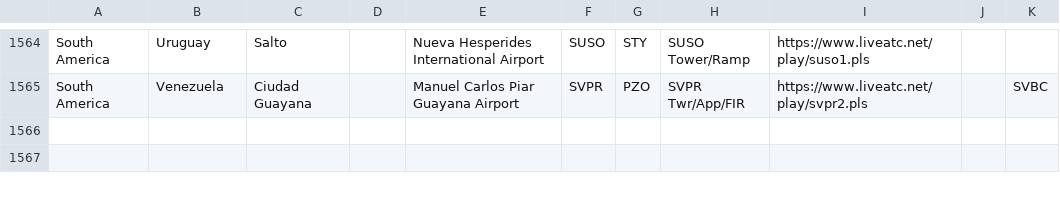
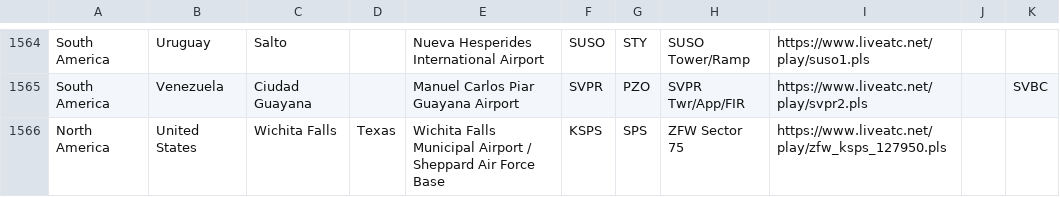
Before and after one commit to RoMinjun/lofiatc.ps1, a CSV file: atc_sources.csv, drawn as a sheet; only a part is shown, gaps mark what is left out; the diff names each change by its address in the sheet, - before the commit and + after, or states it on an @@ line.

Commit message:
added KSPS

```diff
--- a/atc_sources.csv
+++ b/atc_sources.csv
+row 1566: North America | United States | Wichita Falls | Texas | Wichita Falls Municipal Airport / Sheppard Air Force Base | KSPS | SPS | ZFW Sector 75 | https://www.liveatc.net/play/zfw_ksps_127950.pls
```
